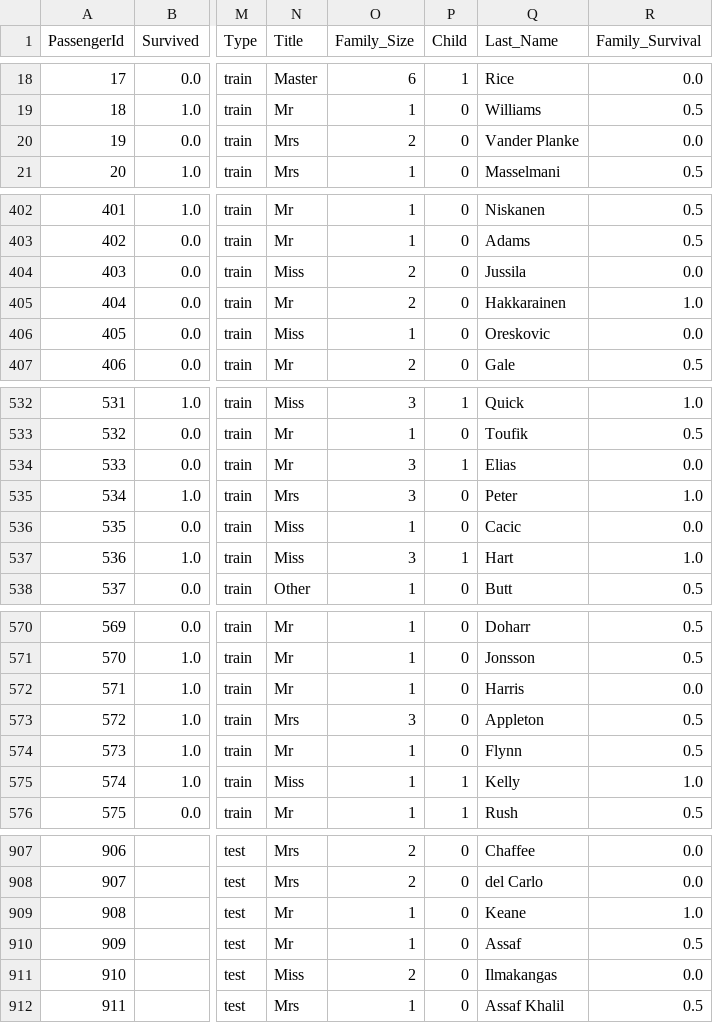
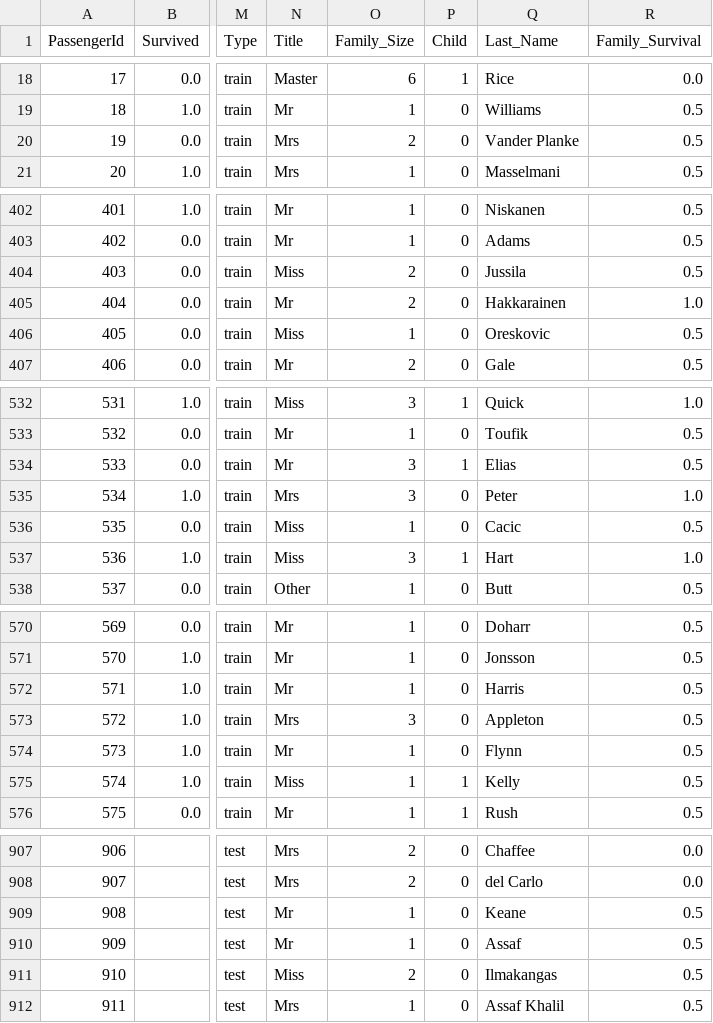
Before and after one commit to pnpsuM/MLBinaryClassification, a CSV file: preprocessed/preprocessed_Reference.csv (was preprocessed/preprocessed_test.csv), drawn as a sheet; only a part is shown, gaps mark what is left out; the diff covers the shown part only; the diff names each change by its address in the sheet, - before the commit and + after, or states it on an @@ line.

```diff
--- a/preprocessed/preprocessed_test.csv
+++ b/preprocessed/preprocessed_Reference.csv
-R20 (Family_Survival): 0.0
+R20 (Family_Survival): 0.5
-R404 (Family_Survival): 0.0
+R404 (Family_Survival): 0.5
-R406 (Family_Survival): 0.0
+R406 (Family_Survival): 0.5
-R534 (Family_Survival): 0.0
+R534 (Family_Survival): 0.5
-R536 (Family_Survival): 0.0
+R536 (Family_Survival): 0.5
-R572 (Family_Survival): 0.0
+R572 (Family_Survival): 0.5
-R575 (Family_Survival): 1.0
+R575 (Family_Survival): 0.5
-R909 (Family_Survival): 1.0
+R909 (Family_Survival): 0.5
-R911 (Family_Survival): 0.0
+R911 (Family_Survival): 0.5
```
Also changed, not shown: 42 edited cells elsewhere in this file, preprocessed/encoded_Reference.csv, 8 other files.
